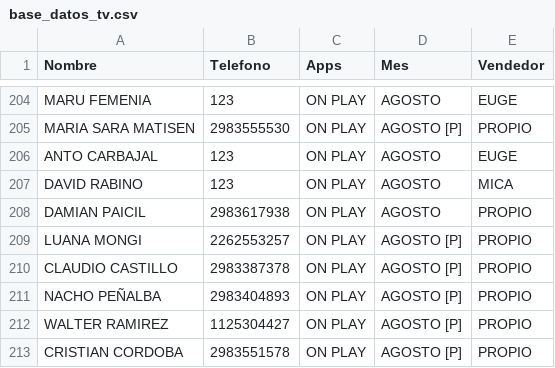
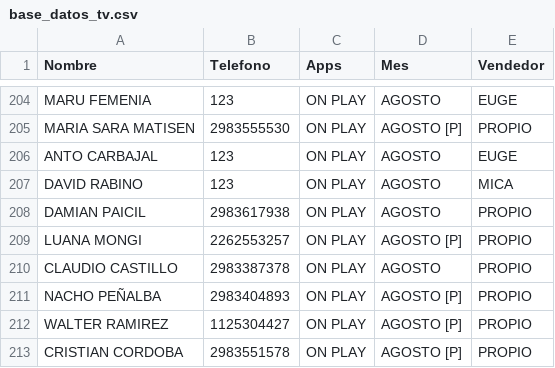
Before and after one commit to radioprolait/tv-digital-admin, a CSV file: base_datos_tv.csv, drawn as a sheet; only a part is shown, gaps mark what is left out.

Commit message:
Actualizar base de clientes

```diff
--- a/base_datos_tv.csv
+++ b/base_datos_tv.csv
@@ -209,3 +209,3 @@ DAMIAN PAICIL,2983617938,ON PLAY,AGOSTO,PROPIO
 LUANA MONGI,2262553257,ON PLAY,AGOSTO [P],PROPIO
-CLAUDIO CASTILLO,2983387378,ON PLAY,AGOSTO [P],PROPIO
+CLAUDIO CASTILLO,2983387378,ON PLAY,AGOSTO,PROPIO
 NACHO PEÑALBA,2983404893,ON PLAY,AGOSTO [P],PROPIO
```
